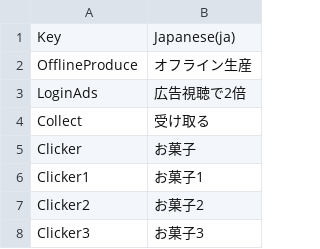
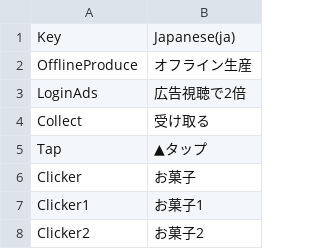
Before and after one commit to ichi-pg/unity-sample, a CSV file: Assets/Ichi/Clicker/Localization/CSV/Ichi.Clicker.csv, drawn as a sheet; only a part is shown; the shorter side is filled out with more unchanged rows.

```diff
--- a/Assets/Ichi/Clicker/Localization/CSV/Ichi.Clicker.csv
+++ b/Assets/Ichi/Clicker/Localization/CSV/Ichi.Clicker.csv
@@ -4,2 +4,3 @@
 "Collect","受け取る"
+"Tap","▲タップ"
 "Clicker","お菓子"
```
Also changed, not shown: 13 other files.
